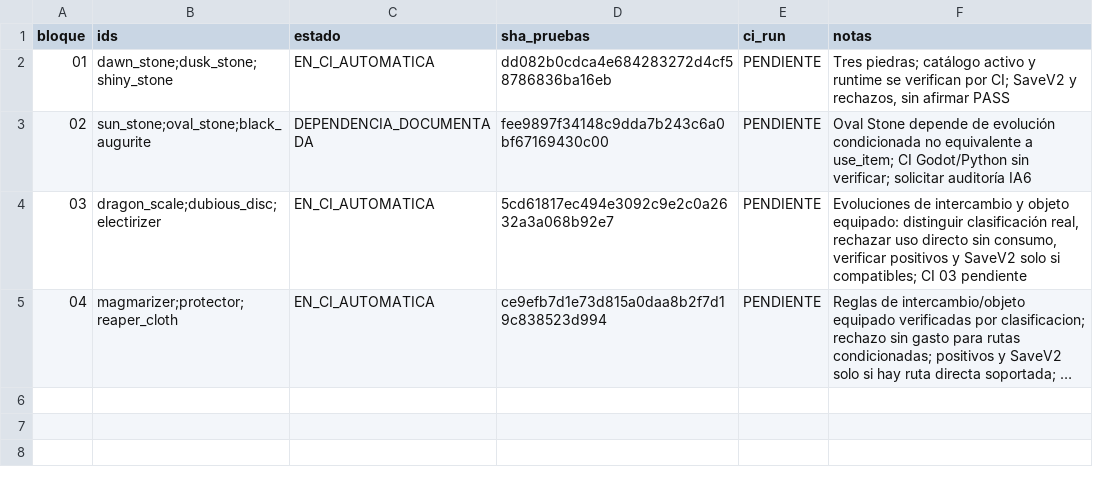
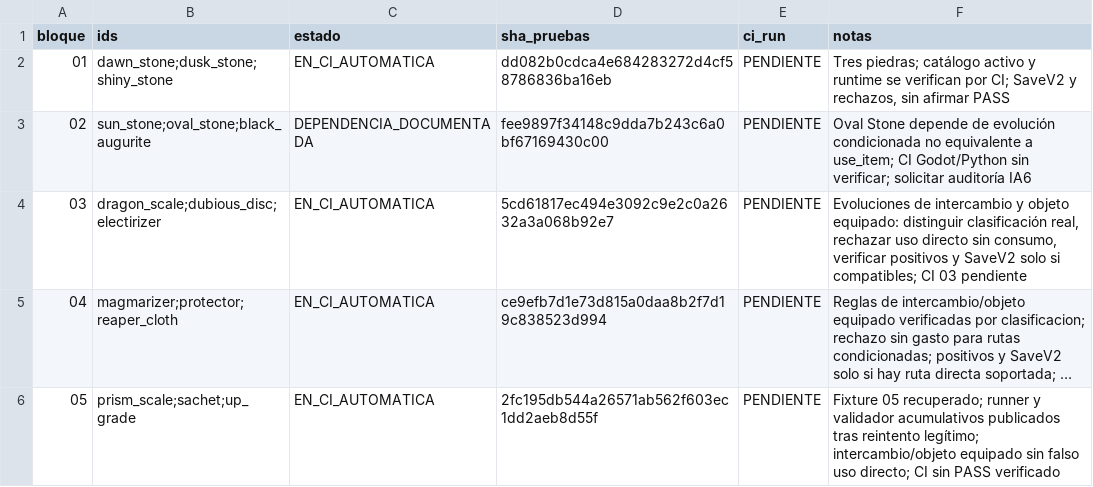
Before and after one commit to danielmariabardillo1412-creator/pokemon-calvo-, a CSV file: docs/coordination/items_parallel_v1/reports/W04/CAMP_003_PROGRESO.csv, drawn as a sheet; long unchanged cells end in …; the diff names each change by its address in the sheet, - before the commit and + after, or states it on an @@ line.

Commit message:
docs(w04): registrar bloque 05 para CI

```diff
--- a/docs/coordination/items_parallel_v1/reports/W04/CAMP_003_PROGRESO.csv
+++ b/docs/coordination/items_parallel_v1/reports/W04/CAMP_003_PROGRESO.csv
+row 6: 05 | prism_scale;sachet;up_grade | EN_CI_AUTOMATICA | 2fc195db544a26571ab562f603ec1dd2aeb8d55f | PENDIENTE | Fixture 05 recuperado; runner y validador acumulativos publicados tras reintento legítimo; intercambio/objeto equipado sin falso uso directo; CI sin PASS verificado
```
